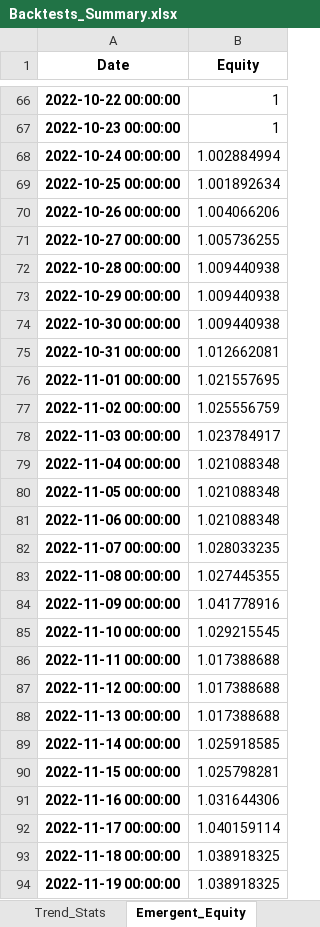
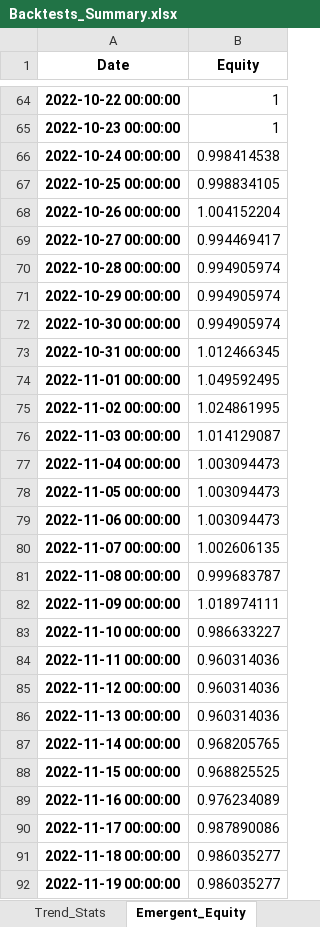
Before and after one commit to mulherin/Signal, an Excel workbook: Backtests_Summary.xlsx, sheet Emergent_Equity, drawn as a sheet; only a part is shown, gaps mark what is left out; values as stored, in another font and other column widths than the file's, no borders; addresses are those after the commit; the diff covers the shown part only; the diff names each change by its address in the sheet, - before the commit and + after, or states it on an @@ line.

```diff
--- a/Backtests_Summary.xlsx (sheet Emergent_Equity)
+++ b/Backtests_Summary.xlsx (sheet Emergent_Equity)
-B66 (Equity): 1.002884994
+B66 (Equity): 0.998414538
-B67 (Equity): 1.001892634
+B67 (Equity): 0.998834105
-B68 (Equity): 1.004066206
+B68 (Equity): 1.004152204
-B69 (Equity): 1.005736255
+B69 (Equity): 0.994469417
-B70:B72 (Equity): 1.009440938
+B70:B72 (Equity): 0.994905974
-B73 (Equity): 1.012662081
+B73 (Equity): 1.012466345
-B74 (Equity): 1.021557695
+B74 (Equity): 1.049592495
-B75 (Equity): 1.025556759
+B75 (Equity): 1.024861995
-B76 (Equity): 1.023784917
+B76 (Equity): 1.014129087
-B77:B79 (Equity): 1.021088348
+B77:B79 (Equity): 1.003094473
-B80 (Equity): 1.028033235
+B80 (Equity): 1.002606135
-B81 (Equity): 1.027445355
+B81 (Equity): 0.999683787
-B82 (Equity): 1.041778916
+B82 (Equity): 1.018974111
-B83 (Equity): 1.029215545
+B83 (Equity): 0.986633227
-B84:B86 (Equity): 1.017388688
+B84:B86 (Equity): 0.960314036
-B87 (Equity): 1.025918585
+B87 (Equity): 0.968205765
-B88 (Equity): 1.025798281
+B88 (Equity): 0.968825525
-B89 (Equity): 1.031644306
+B89 (Equity): 0.976234089
-B90 (Equity): 1.040159114
+B90 (Equity): 0.987890086
-B91:B92 (Equity): 1.038918325
+B91:B92 (Equity): 0.986035277
```
Also changed, not shown: 2 added rows, 2 removed rows and 1003 edited cells elsewhere in this sheet, sheet Trend_Equity, sheet Stars_Equity, sheet Stars_Stats, sheet Emergent_Stats, sheet Trend_Stats, Signals_Daily.xlsx, 8 other files.
